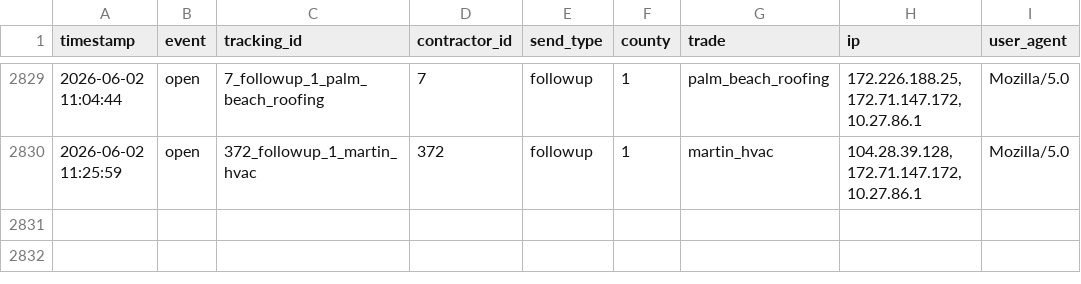
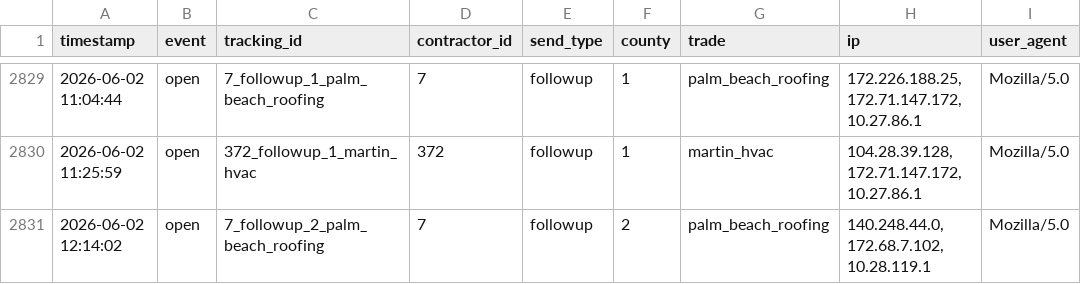
Before and after one commit to anandakeyclub-ops/permitmap-tracker, a CSV file: tracking.csv, drawn as a sheet; only a part is shown, gaps mark what is left out.

Commit message:
tracking update 2026-06-02 12:14:35

```diff
--- a/tracking.csv
+++ b/tracking.csv
@@ -2830 +2830,2 @@ timestamp,event,tracking_id,contractor_id,send_type,county,trade,ip,user_agent
 2026-06-02 11:25:59,open,372_followup_1_martin_hvac,372,followup,1,martin_hvac,"104.28.39.128, 172.71.147.172, 10.27.86.1",Mozilla/5.0
+2026-06-02 12:14:02,open,7_followup_2_palm_beach_roofing,7,followup,2,palm_beach_roofing,"140.248.44.0, 172.68.7.102, 10.28.119.1",Mozilla/5.0
```
